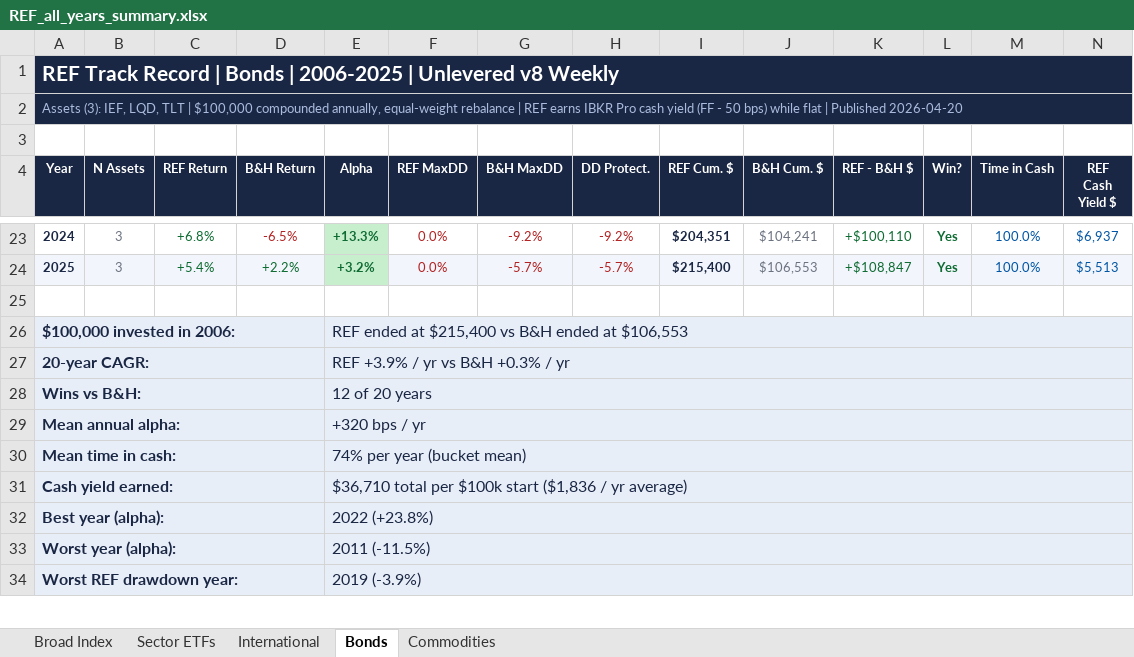
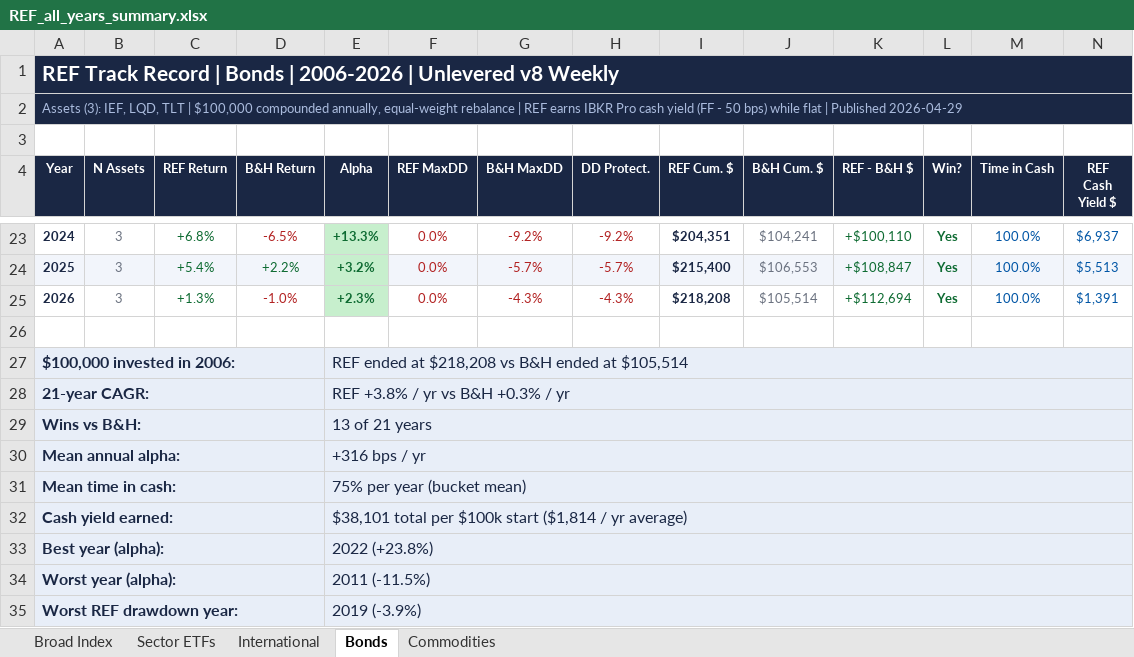
Before and after one commit to clarcombe/maref-track-record, an Excel workbook: REF_all_years_summary.xlsx, sheet Bonds, drawn as a sheet; only a part is shown, gaps mark what is left out; values as stored, in another font and other column widths than the file's, no borders; addresses are those after the commit; the diff names each change by its address in the sheet, - before the commit and + after, or states it on an @@ line.

```diff
--- a/REF_all_years_summary.xlsx (sheet Bonds)
+++ b/REF_all_years_summary.xlsx (sheet Bonds)
@@ column A (Year) renumbered between rows 1 and 28 @@
+row 25: 2026 | 3 | +1.3% | -1.0% | +2.3% | 0.0% | -4.3% | -4.3% | $218,208 | $105,514 | +$112,694 | Yes | 100.0% | $1,391
-E27 (Alpha): …ended at $215,400 vs B&H ended at $106,553
+E27 (Alpha): …ended at $218,208 vs B&H ended at $105,514
-E28 (Alpha): REF +3.9% / yr vs B&H +0.3% / yr
+E28 (Alpha): REF +3.8% / yr vs B&H +0.3% / yr
-E29 (Alpha): 12 of 20 years
+E29 (Alpha): 13 of 21 years
-E30 (Alpha): +320 bps / yr
+E30 (Alpha): +316 bps / yr
-E31 (Alpha): 74% per year (bucket mean)
+E31 (Alpha): 75% per year (bucket mean)
-E32 (Alpha): $36,710 total per $100k start ($1,836 / yr…
+E32 (Alpha): $38,101 total per $100k start ($1,814 / yr…
```
Also changed, not shown: sheet Sector ETFs, sheet Broad Index, sheet International, sheet Commodities, REF_yearly_2007.xlsx, REF_yearly_2008.xlsx, 43 other files.
